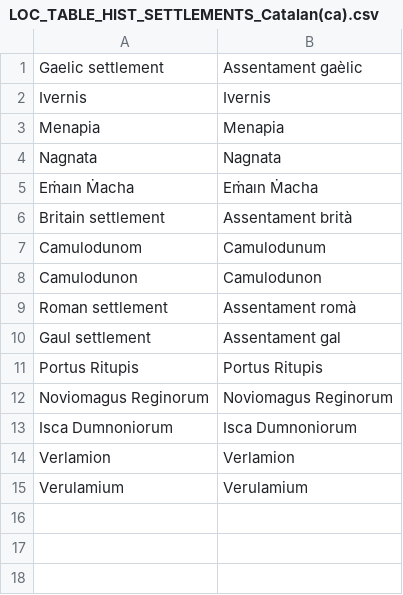
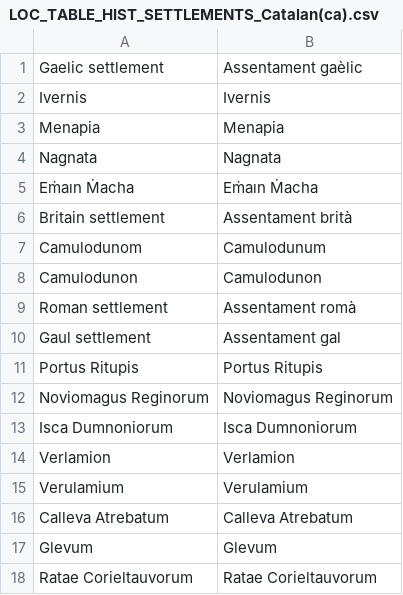
Before and after one commit to jexpop/WorldHistorySimulator, a CSV file: Assets/StreamingAssets/Localization/LOC_TABLE_HIST_SETTLEMENTS_Catalan(ca).csv, drawn as a sheet.

```diff
--- a/Assets/StreamingAssets/Localization/LOC_TABLE_HIST_SETTLEMENTS_Catalan(ca).csv
+++ b/Assets/StreamingAssets/Localization/LOC_TABLE_HIST_SETTLEMENTS_Catalan(ca).csv
@@ -15 +15,4 @@ Verlamion;Verlamion
 Verulamium;Verulamium
+Calleva Atrebatum;Calleva Atrebatum
+Glevum;Glevum
+Ratae Corieltauvorum;Ratae Corieltauvorum
```
Also changed, not shown: Assets/StreamingAssets/HistoricalData/Settlement.csv, Assets/StreamingAssets/HistoricalData/TerritoryHistory.csv, 16 other files.
